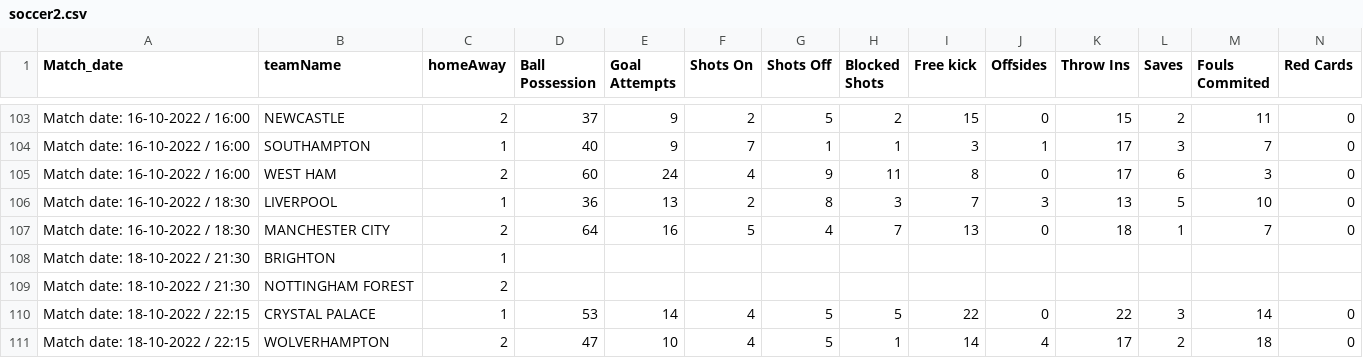
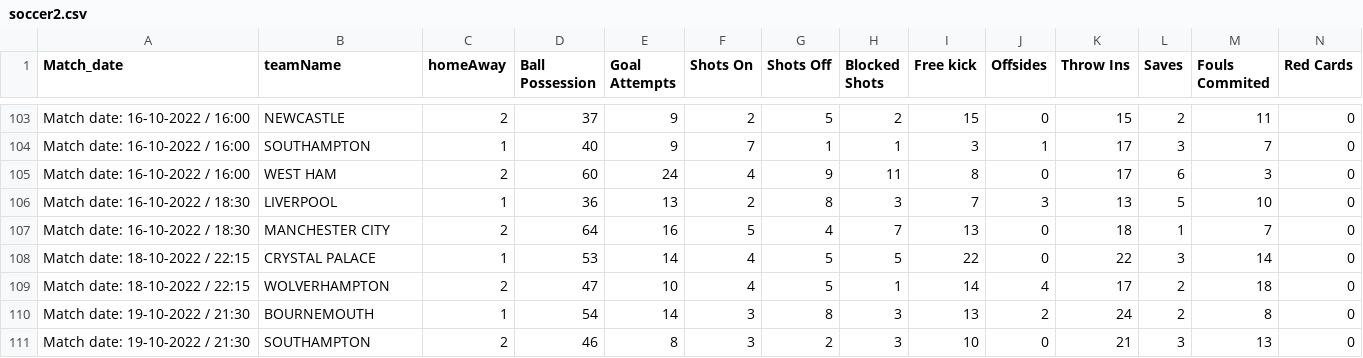
Before and after one commit to half-time-analyze/draw-lose, a CSV file: soccer2.csv, drawn as a sheet; only a part is shown, gaps mark what is left out; the shorter side is filled out with more unchanged rows; rows hold the shown columns only; the diff names each change by its address in the sheet, - before the commit and + after, or states it on an @@ line.

```diff
--- a/soccer2.csv
+++ b/soccer2.csv
-row 108: Match date: 18-10-2022 / 21:30 | BRIGHTON | 1
-row 109: Match date: 18-10-2022 / 21:30 | NOTTINGHAM FOREST | 2
```
Also changed, not shown: soccer3.csv, soccer_data.csv, 1 other file.
